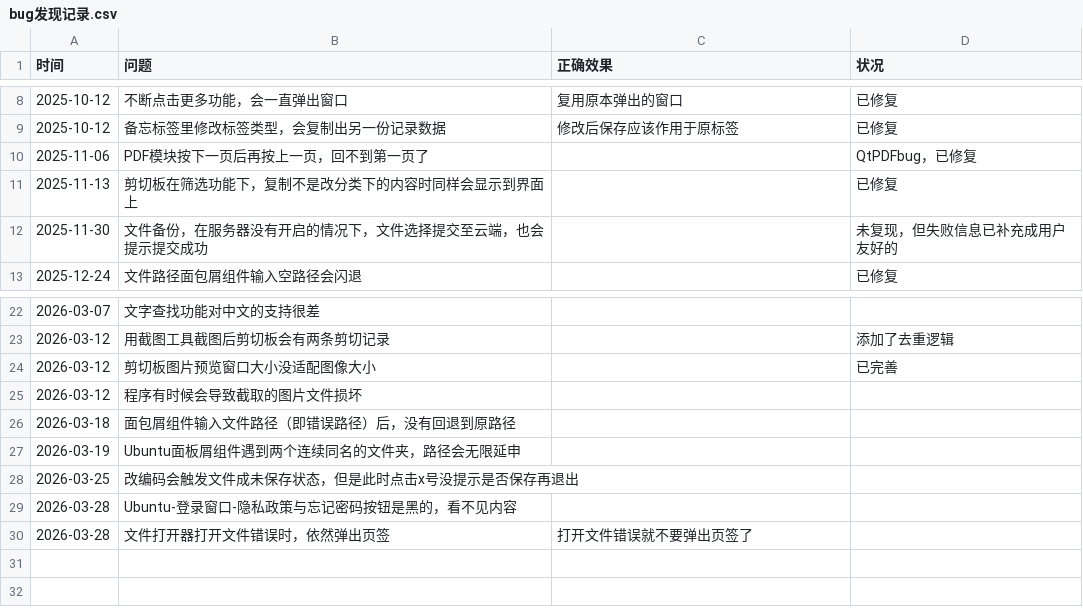
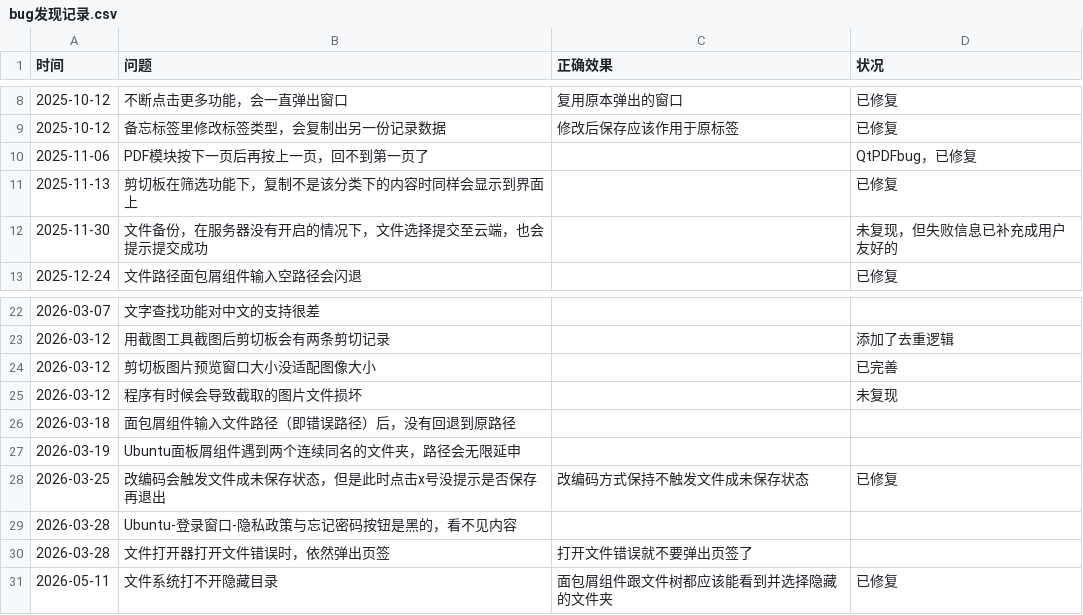
Before and after one commit to 3548848289/UniFileHub, a CSV file: Resources/Doc/bug发现记录.csv, drawn as a sheet; only a part is shown, gaps mark what is left out.

```diff
--- a/Resources/Doc/bug发现记录.csv
+++ b/Resources/Doc/bug发现记录.csv
@@ -10,3 +10,3 @@
 2025-11-06,PDF模块按下一页后再按上一页，回不到第一页了,,QtPDFbug，已修复
-2025-11-13,剪切板在筛选功能下，复制不是改分类下的内容时同样会显示到界面上,,已修复
+2025-11-13,剪切板在筛选功能下，复制不是该分类下的内容时同样会显示到界面上,,已修复
 2025-11-30,文件备份，在服务器没有开启的情况下，文件选择提交至云端，也会提示提交成功,,未复现，但失败信息已补充成用户友好的
@@ -24,7 +24,8 @@
 2026-03-12,剪切板图片预览窗口大小没适配图像大小,,已完善
-2026-03-12,程序有时候会导致截取的图片文件损坏,,
+2026-03-12,程序有时候会导致截取的图片文件损坏,,未复现
 2026-03-18,面包屑组件输入文件路径（即错误路径）后，没有回退到原路径,,
 2026-03-19,Ubuntu面板屑组件遇到两个连续同名的文件夹，路径会无限延申,,
-2026-03-25,改编码会触发文件成未保存状态，但是此时点击x号没提示是否保存再退出,,
+2026-03-25,改编码会触发文件成未保存状态，但是此时点击x号没提示是否保存再退出,改编码方式保持不触发文件成未保存状态,已修复
 2026-03-28,Ubuntu-登录窗口-隐私政策与忘记密码按钮是黑的，看不见内容,,
 2026-03-28,文件打开器打开文件错误时，依然弹出页签,打开文件错误就不要弹出页签了,
+2026-05-11,文件系统打不开隐藏目录,面包屑组件跟文件树都应该能看到并选择隐藏的文件夹,已修复
```
Also changed, not shown: 12 other files.
